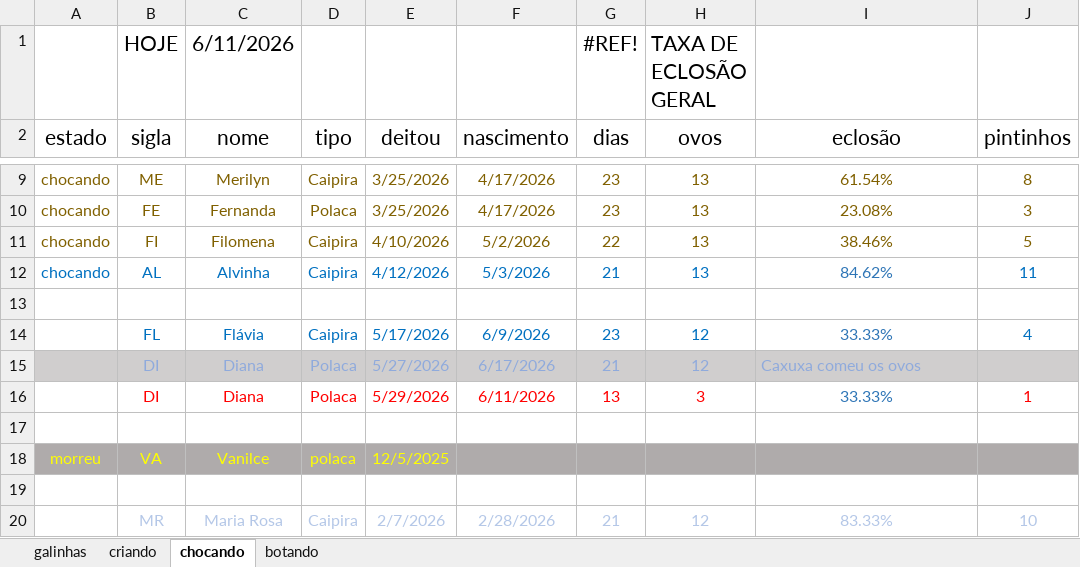
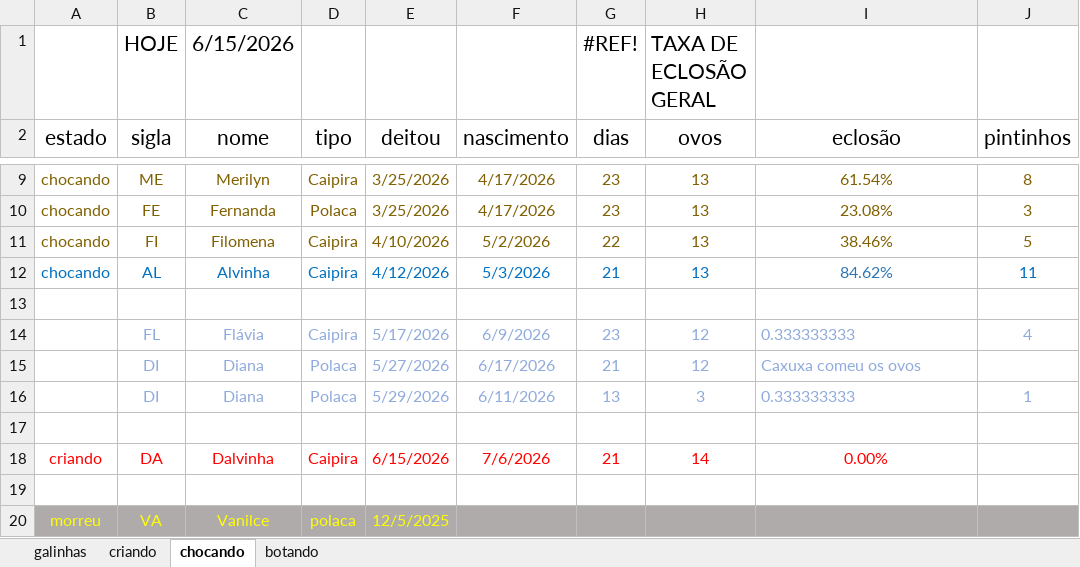
Before and after one commit to HumbertoEliaSoares01/BichosDeCasa, an Excel workbook: Galinhas/Galinhas 2026.xlsx, sheet chocando, drawn as a sheet; only a part is shown, gaps mark what is left out; the shorter side is filled out with more unchanged rows; values as stored, in another font and other column widths than the file's, no borders; the diff names each change by its address in the sheet, - before the commit and + after, or states it on an @@ line.

```diff
--- a/Galinhas/Galinhas 2026.xlsx (sheet chocando)
+++ b/Galinhas/Galinhas 2026.xlsx (sheet chocando)
-C1 (nome): 6/11/2026
+C1 (nome): 6/15/2026
-B14:H14 text colour: #0070C0
+B14:H14 text colour: #8FAADC
-I14 (eclosão): 33.33%
+I14 (eclosão): 0.333333333
@@ I14 text colour: #2E75B6 → #8FAADC, alignment: center → left @@
-J14 text colour: #0070C0
+J14 text colour: #8FAADC
-A15:J15 fill: #D0CECE
+A15:J15 fill: none
-B16:H16 text colour: #FF0000
+B16:H16 text colour: #8FAADC
-I16 (eclosão): 33.33%
+I16 (eclosão): 0.333333333
@@ I16 text colour: #2E75B6 → #8FAADC, alignment: center → left @@
-J16 text colour: #FF0000
+J16 text colour: #8FAADC
+row 17: (empty)
+row 18: criando | DA | Dalvinha | Caipira | 6/15/2026 | 7/6/2026 | 21 | 14 | 0.00%
```
Also changed, not shown: sheet galinhas, sheet criando, sheet botando.
